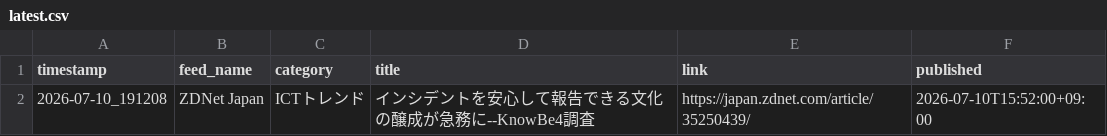
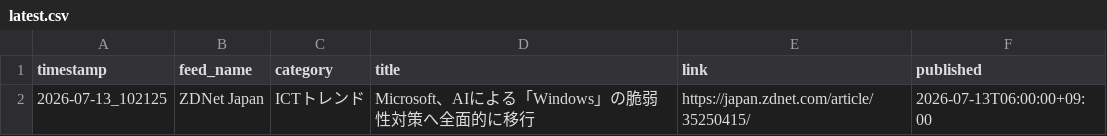
Before and after one commit to Keita50/rss_monitor, a CSV file: data/latest.csv, drawn as a sheet.

```diff
--- a/data/latest.csv
+++ b/data/latest.csv
@@ -1,2 +1,2 @@
 timestamp,feed_name,category,title,link,published
-2026-07-10_191208,ZDNet Japan,ICTトレンド,インシデントを安心して報告できる文化の醸成が急務に--KnowBe4調査,https://japan.zdnet.com/article/35250439/,2026-07-10T15:52:00+09:00
+2026-07-13_102125,ZDNet Japan,ICTトレンド,Microsoft、AIによる「Windows」の脆弱性対策へ全面的に移行,https://japan.zdnet.com/article/35250415/,2026-07-13T06:00:00+09:00
```
Also changed, not shown: 2 other files.
